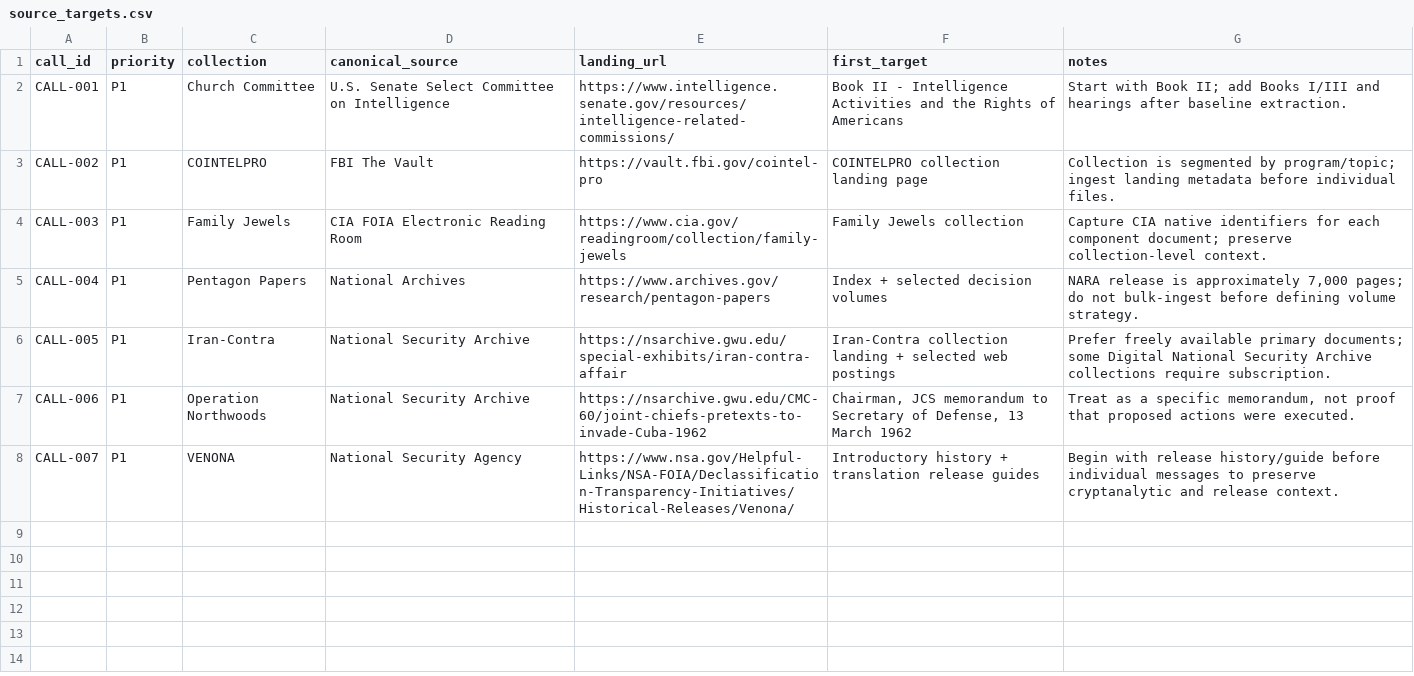
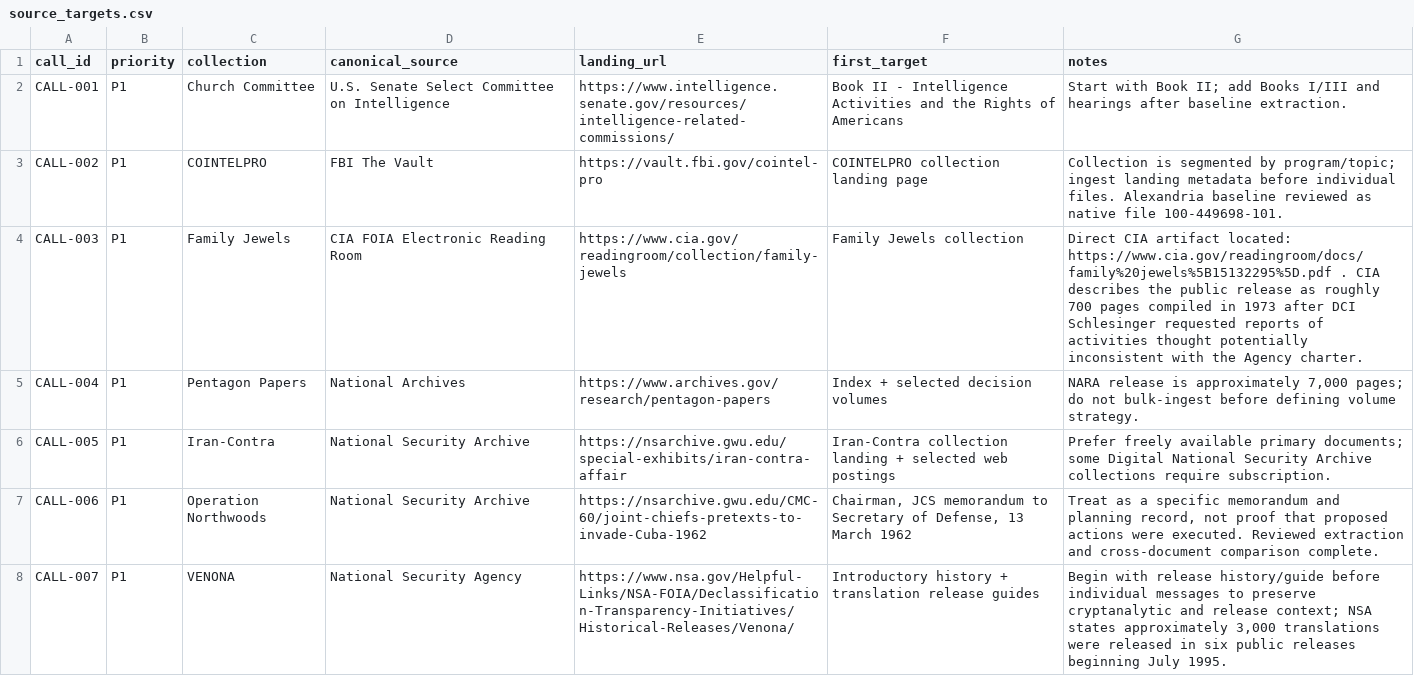
Before and after one commit to aerovista-us/BlackIndex, a CSV file: registry/source_targets.csv, drawn as a sheet.

Commit message:
BlackIndex: enrich Family Jewels target

```diff
--- a/registry/source_targets.csv
+++ b/registry/source_targets.csv
@@ -2,7 +2,7 @@ call_id,priority,collection,canonical_source,landing_url,first_target,notes
 CALL-001,P1,Church Committee,U.S. Senate Select Committee on Intelligence,https://www.intelligence.senate.gov/resources/intelligence-related-commissions/,Book II - Intelligence Activities and the Rights of Americans,"Start with Book II; add Books I/III and hearings after baseline extraction."
-CALL-002,P1,COINTELPRO,FBI The Vault,https://vault.fbi.gov/cointel-pro,COINTELPRO collection landing page,"Collection is segmented by program/topic; ingest landing metadata before individual files."
-CALL-003,P1,Family Jewels,CIA FOIA Electronic Reading Room,https://www.cia.gov/readingroom/collection/family-jewels,Family Jewels collection,"Capture CIA native identifiers for each component document; preserve collection-level context."
+CALL-002,P1,COINTELPRO,FBI The Vault,https://vault.fbi.gov/cointel-pro,COINTELPRO collection landing page,"Collection is segmented by program/topic; ingest landing metadata before individual files. Alexandria baseline reviewed as native file 100-449698-101."
+CALL-003,P1,Family Jewels,CIA FOIA Electronic Reading Room,https://www.cia.gov/readingroom/collection/family-jewels,Family Jewels collection,"Direct CIA artifact located: https://www.cia.gov/readingroom/docs/family%20jewels%5B15132295%5D.pdf . CIA describes the public release as roughly 700 pages compiled in 1973 after DCI Schlesinger requested reports of activities thought potentially inconsistent with the Agency charter."
 CALL-004,P1,Pentagon Papers,National Archives,https://www.archives.gov/research/pentagon-papers,Index + selected decision volumes,"NARA release is approximately 7,000 pages; do not bulk-ingest before defining volume strategy."
 CALL-005,P1,Iran-Contra,National Security Archive,https://nsarchive.gwu.edu/special-exhibits/iran-contra-affair,Iran-Contra collection landing + selected web postings,"Prefer freely available primary documents; some Digital National Security Archive collections require subscription."
-CALL-006,P1,Operation Northwoods,National Security Archive,https://nsarchive.gwu.edu/CMC-60/joint-chiefs-pretexts-to-invade-Cuba-1962,"Chairman, JCS memorandum to Secretary of Defense, 13 March 1962","Treat as a specific memorandum, not proof that proposed actions were executed."
-CALL-007,P1,VENONA,National Security Agency,https://www.nsa.gov/Helpful-Links/NSA-FOIA/Declassification-Transparency-Initiatives/Historical-Releases/Venona/,Introductory history + translation release guides,"Begin with release history/guide before individual messages to preserve cryptanalytic and release context."
+CALL-006,P1,Operation Northwoods,National Security Archive,https://nsarchive.gwu.edu/CMC-60/joint-chiefs-pretexts-to-invade-Cuba-1962,"Chairman, JCS memorandum to Secretary of Defense, 13 March 1962","Treat as a specific memorandum and planning record, not proof that proposed actions were executed. Reviewed extraction and cross-document comparison complete."
+CALL-007,P1,VENONA,National Security Agency,https://www.nsa.gov/Helpful-Links/NSA-FOIA/Declassification-Transparency-Initiatives/Historical-Releases/Venona/,Introductory history + translation release guides,"Begin with release history/guide before individual messages to preserve cryptanalytic and release context; NSA states approximately 3,000 translations were released in six public releases beginning July 1995."
```
